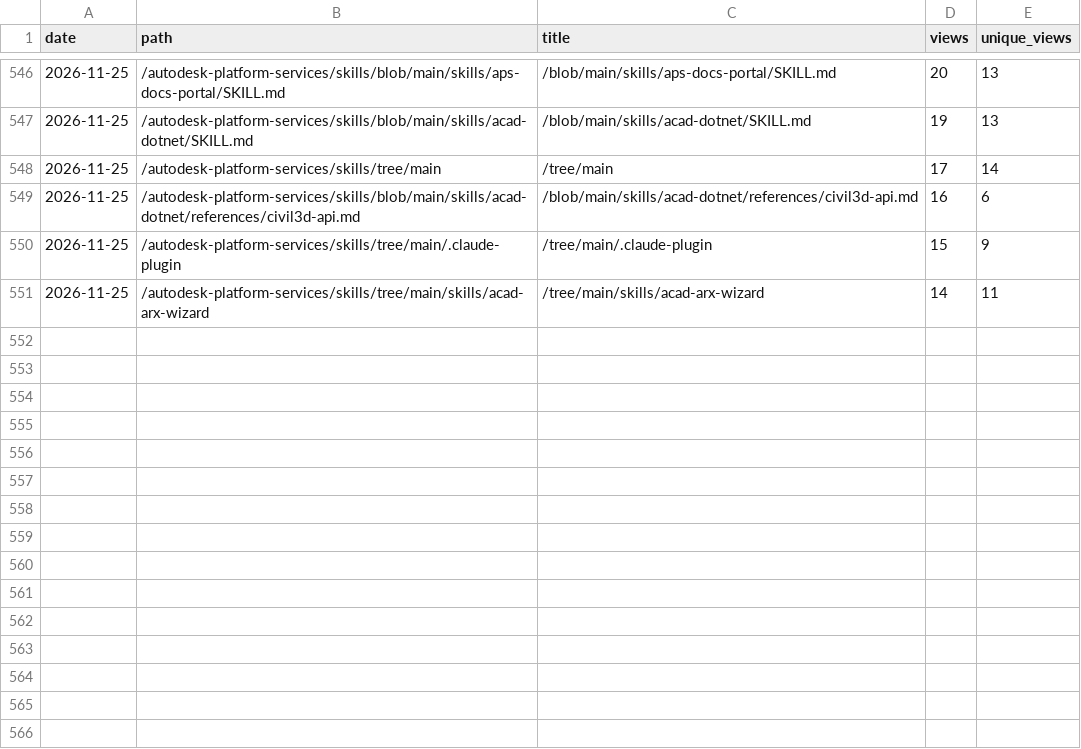
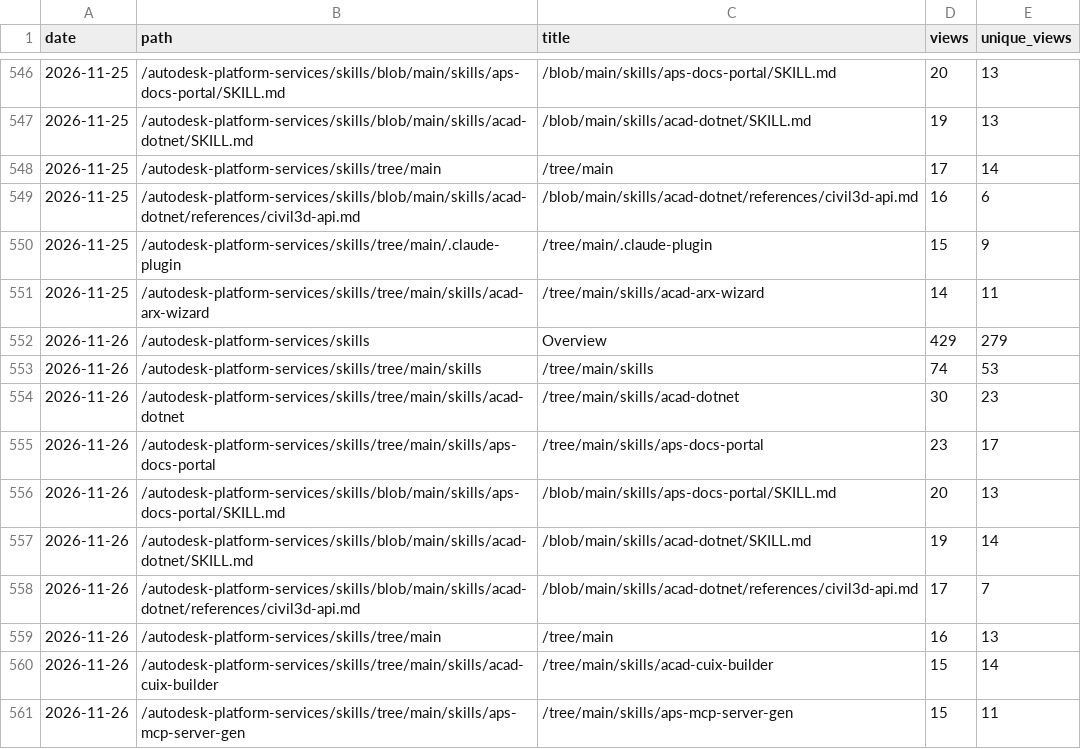
Before and after one commit to autodesk-platform-services/skills, a CSV file: paths.csv, drawn as a sheet; only a part is shown, gaps mark what is left out; the diff names each change by its address in the sheet, - before the commit and + after, or states it on an @@ line.

```diff
--- a/paths.csv
+++ b/paths.csv
+row 552: 2026-11-26 | /autodesk-platform-services/skills | Overview | 429 | 279
+row 553: 2026-11-26 | /autodesk-platform-services/skills/tree/main/skills | /tree/main/skills | 74 | 53
+row 554: 2026-11-26 | /autodesk-platform-services/skills/tree/main/skills/acad-dotnet | /tree/main/skills/acad-dotnet | 30 | 23
+row 555: 2026-11-26 | /autodesk-platform-services/skills/tree/main/skills/aps-docs-portal | /tree/main/skills/aps-docs-portal | 23 | 17
+row 556: 2026-11-26 | /autodesk-platform-services/skills/blob/main/skills/aps-docs-portal/SKILL.md | /blob/main/skills/aps-docs-portal/SKILL.md | 20 | 13
+row 557: 2026-11-26 | /autodesk-platform-services/skills/blob/main/skills/acad-dotnet/SKILL.md | /blob/main/skills/acad-dotnet/SKILL.md | 19 | 14
+row 558: 2026-11-26 | /autodesk-platform-services/skills/blob/main/skills/acad-dotnet/references/civil3d-api.md | /blob/main/skills/acad-dotnet/references/civil3d-api.md | 17 | 7
+row 559: 2026-11-26 | /autodesk-platform-services/skills/tree/main | /tree/main | 16 | 13
+row 560: 2026-11-26 | /autodesk-platform-services/skills/tree/main/skills/acad-cuix-builder | /tree/main/skills/acad-cuix-builder | 15 | 14
+row 561: 2026-11-26 | /autodesk-platform-services/skills/tree/main/skills/aps-mcp-server-gen | /tree/main/skills/aps-mcp-server-gen | 15 | 11
```
Also changed, not shown: installs.csv, referrers.csv, 2 other files.
